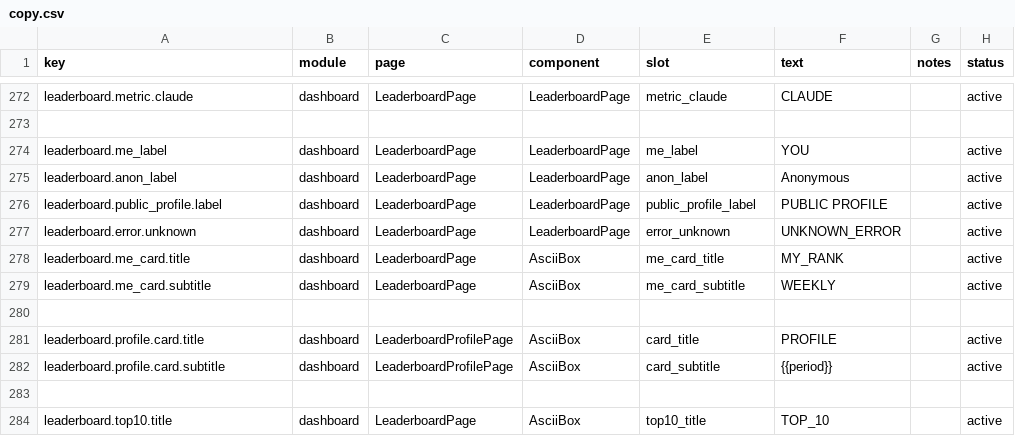
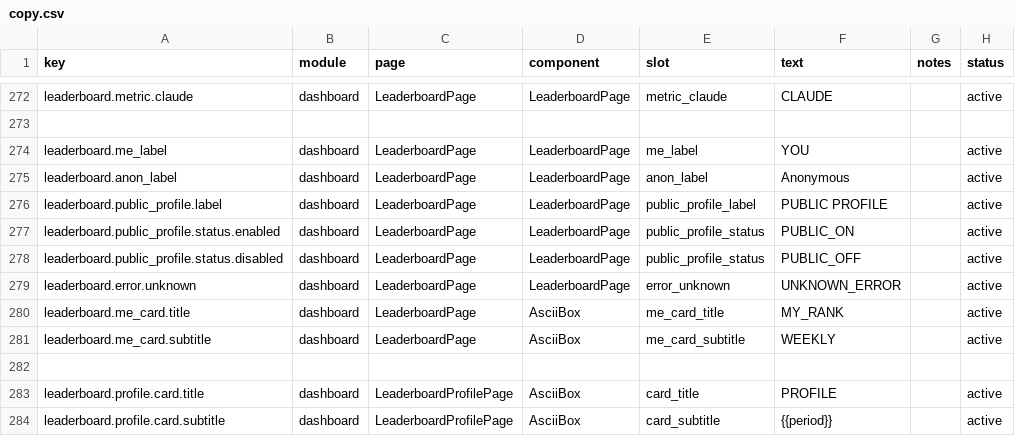
Before and after one commit to victorGPT/vibescore, a CSV file: dashboard/src/content/copy.csv, drawn as a sheet; only a part is shown, gaps mark what is left out; the shorter side is filled out with more unchanged rows; the diff names each change by its address in the sheet, - before the commit and + after, or states it on an @@ line.

Commit message:
fix: clarify public profile toggle state

```diff
--- a/dashboard/src/content/copy.csv
+++ b/dashboard/src/content/copy.csv
+row 277: leaderboard.public_profile.status.enabled | dashboard | LeaderboardPage | LeaderboardPage | public_profile_status | PUBLIC_ON |  | active
+row 278: leaderboard.public_profile.status.disabled | dashboard | LeaderboardPage | LeaderboardPage | public_profile_status | PUBLIC_OFF |  | active
```
Also changed, not shown: 1 other file.
